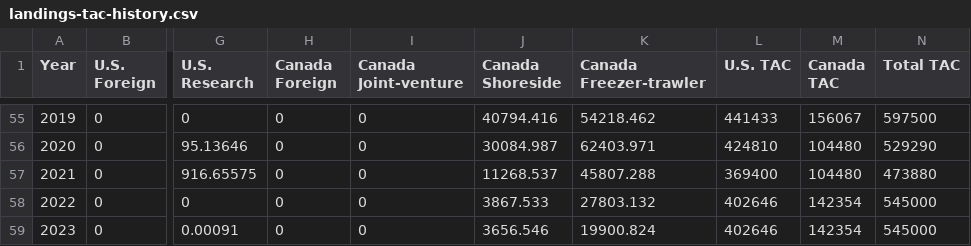
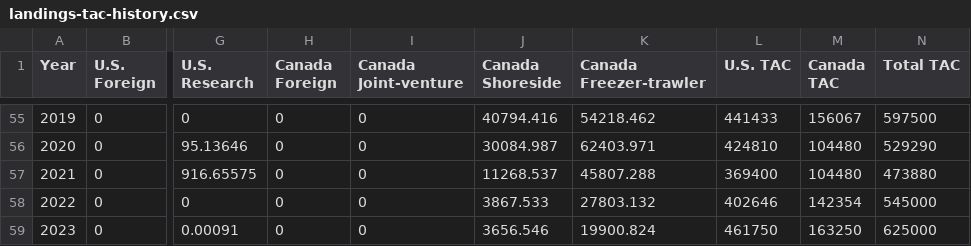
Before and after one commit to pacific-hake/hake-assessment, a CSV file: data-tables/landings-tac-history.csv, drawn as a sheet; only a part is shown, gaps mark what is left out; the diff names each change by its address in the sheet, - before the commit and + after, or states it on an @@ line.

Commit message:
fixes 2023 TAC values
Used values from Federal Register and subtracted to get CAN value.

Part of #1131

```diff
--- a/data-tables/landings-tac-history.csv
+++ b/data-tables/landings-tac-history.csv
-L59 (U.S. TAC): 402646
+L59 (U.S. TAC): 461750
-M59 (Canada TAC): 142354
+M59 (Canada TAC): 163250
-N59 (Total TAC): 545000
+N59 (Total TAC): 625000
```
